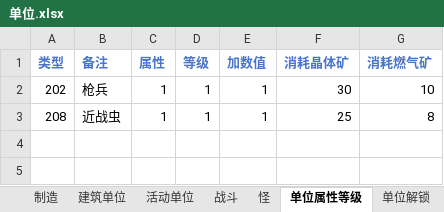
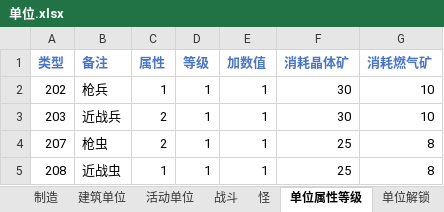
Before and after one commit to 544898458/Iocp20Coroutine, an Excel workbook: Iocp20Coroutine/表/单位.xlsx, sheet 单位属性等级, drawn as a sheet; values as stored, in another font and other column widths than the file's, no borders; the diff names each change by its address in the sheet, - before the commit and + after, or states it on an @@ line.

```diff
--- a/Iocp20Coroutine/表/单位.xlsx (sheet 单位属性等级)
+++ b/Iocp20Coroutine/表/单位.xlsx (sheet 单位属性等级)
+row 3: 203 | 近战兵 | 2 | 1 | 1 | 30 | 10
+row 4: 207 | 枪虫 | 2 | 1 | 1 | 25 | 8
```
Also changed, not shown: sheet 单位, 5 other files.
